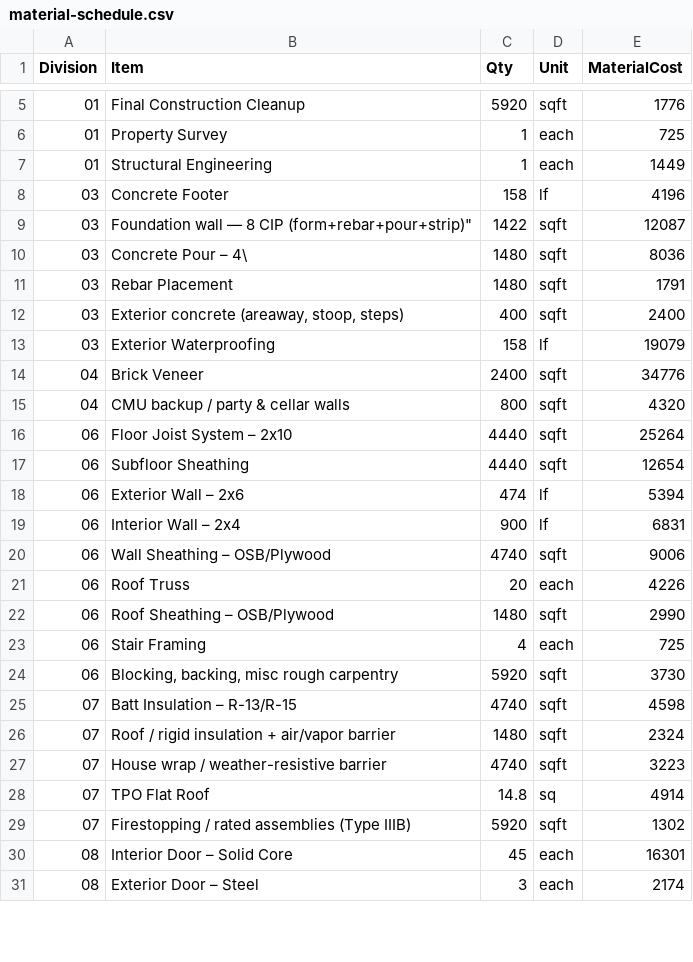
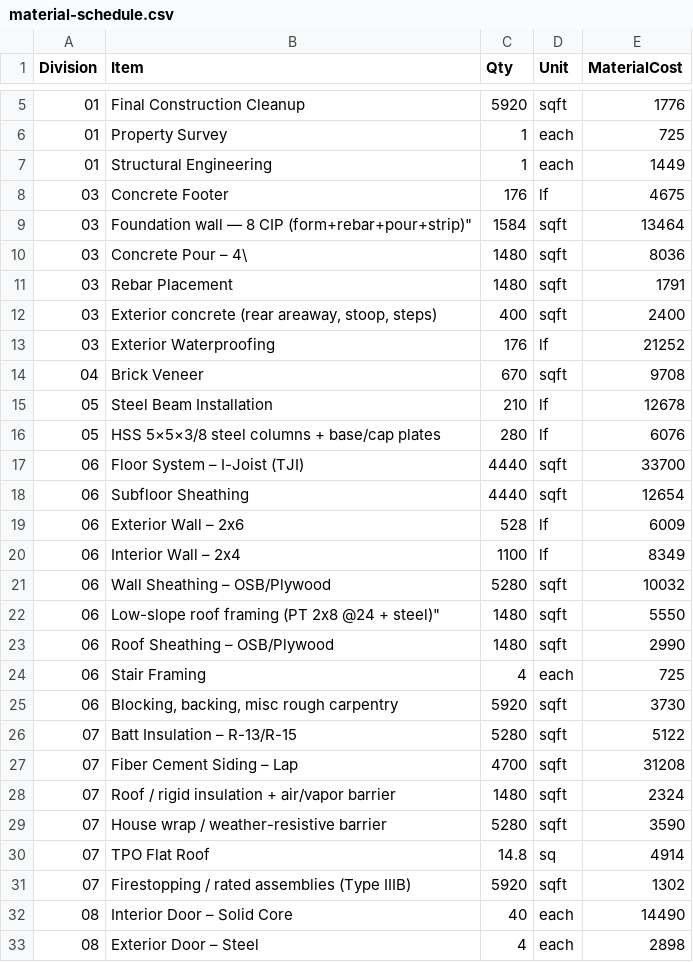
Before and after one commit to UseniSajor/kealee-platform-v10, a CSV file: docs/estimates/5213-call-place-se/output/material-schedule.csv, drawn as a sheet; only a part is shown, gaps mark what is left out; the diff covers the shown part only.

```diff
--- a/docs/estimates/5213-call-place-se/output/material-schedule.csv
+++ b/docs/estimates/5213-call-place-se/output/material-schedule.csv
@@ -7,16 +7,17 @@
 "01","Structural Engineering","1","each","1449"
-"03","Concrete Footer","158","lf","4196"
-"03","Foundation wall — 8" CIP (form+rebar+pour+strip)","1422","sqft","12087"
+"03","Concrete Footer","176","lf","4675"
+"03","Foundation wall — 8" CIP (form+rebar+pour+strip)","1584","sqft","13464"
 "03","Concrete Pour – 4\","1480","sqft","8036"
 "03","Rebar Placement","1480","sqft","1791"
-"03","Exterior concrete (areaway, stoop, steps)","400","sqft","2400"
-"03","Exterior Waterproofing","158","lf","19079"
-"04","Brick Veneer","2400","sqft","34776"
-"04","CMU backup / party & cellar walls","800","sqft","4320"
-"06","Floor Joist System – 2x10","4440","sqft","25264"
+"03","Exterior concrete (rear areaway, stoop, steps)","400","sqft","2400"
+"03","Exterior Waterproofing","176","lf","21252"
+"04","Brick Veneer","670","sqft","9708"
+"05","Steel Beam Installation","210","lf","12678"
+"05","HSS 5×5×3/8 steel columns + base/cap plates","280","lf","6076"
+"06","Floor System – I-Joist (TJI)","4440","sqft","33700"
 "06","Subfloor Sheathing","4440","sqft","12654"
-"06","Exterior Wall – 2x6","474","lf","5394"
-"06","Interior Wall – 2x4","900","lf","6831"
-"06","Wall Sheathing – OSB/Plywood","4740","sqft","9006"
-"06","Roof Truss","20","each","4226"
+"06","Exterior Wall – 2x6","528","lf","6009"
+"06","Interior Wall – 2x4","1100","lf","8349"
+"06","Wall Sheathing – OSB/Plywood","5280","sqft","10032"
+"06","Low-slope roof framing (PT 2x8 @24" + steel)","1480","sqft","5550"
 "06","Roof Sheathing – OSB/Plywood","1480","sqft","2990"
@@ -24,8 +25,9 @@
 "06","Blocking, backing, misc rough carpentry","5920","sqft","3730"
-"07","Batt Insulation – R-13/R-15","4740","sqft","4598"
+"07","Batt Insulation – R-13/R-15","5280","sqft","5122"
+"07","Fiber Cement Siding – Lap","4700","sqft","31208"
 "07","Roof / rigid insulation + air/vapor barrier","1480","sqft","2324"
-"07","House wrap / weather-resistive barrier","4740","sqft","3223"
+"07","House wrap / weather-resistive barrier","5280","sqft","3590"
 "07","TPO Flat Roof","14.8","sq","4914"
 "07","Firestopping / rated assemblies (Type IIIB)","5920","sqft","1302"
-"08","Interior Door – Solid Core","45","each","16301"
-"08","Exterior Door – Steel","3","each","2174"
+"08","Interior Door – Solid Core","40","each","14490"
+"08","Exterior Door – Steel","4","each","2898"
```
Also changed, not shown: 2 added rows, 2 removed rows and 17 edited cells elsewhere in this file, docs/estimates/5213-call-place-se/output/division-summary.csv, docs/estimates/5213-call-place-se/output/estimate-lineitems-scenarioA.csv, 11 other files.
